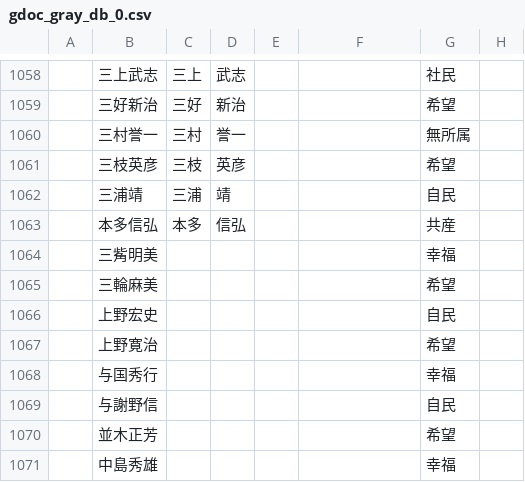
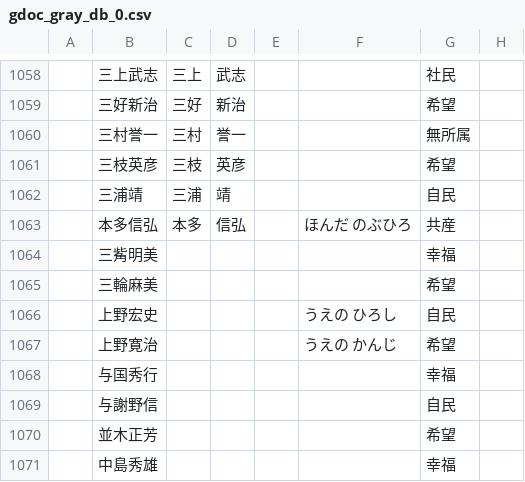
Before and after one commit to hkwi/shuin48pre, a CSV file: docs/gdoc_gray_db_0.csv, drawn as a sheet; only a part is shown, gaps mark what is left out; the diff covers the shown part only; the diff names each change by its address in the sheet, - before the commit and + after, or states it on an @@ line.

```diff
--- a/docs/gdoc_gray_db_0.csv
+++ b/docs/gdoc_gray_db_0.csv
-F1063: (empty)
+F1063: ほんだ のぶひろ
-F1066: (empty)
+F1066: うえの ひろし
-F1067: (empty)
+F1067: うえの かんじ
```
Also changed, not shown: 2 added rows and 8 edited cells elsewhere in this file, docs/gdoc_gray_db.csv, 8 other files.
